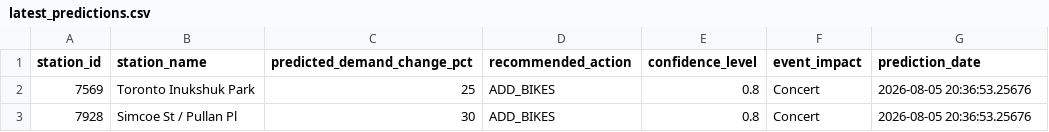
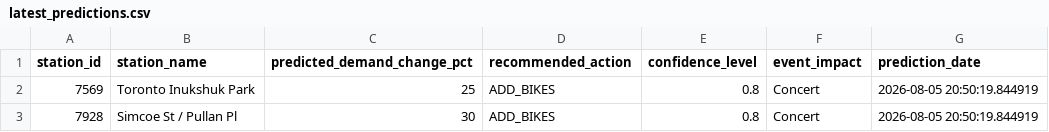
Before and after one commit to bryanpaget/toronto-bikeshare, a CSV file: predictions/latest_predictions.csv, drawn as a sheet.

```diff
--- a/predictions/latest_predictions.csv
+++ b/predictions/latest_predictions.csv
@@ -1,3 +1,3 @@
 "station_id","station_name","predicted_demand_change_pct","recommended_action","confidence_level","event_impact","prediction_date"
-"7569","Toronto Inukshuk Park",25,"ADD_BIKES",0.8,"Concert",2026-08-05 20:36:53.25676
-"7928","Simcoe St / Pullan Pl",30,"ADD_BIKES",0.8,"Concert",2026-08-05 20:36:53.25676
+"7569","Toronto Inukshuk Park",25,"ADD_BIKES",0.8,"Concert",2026-08-05 20:50:19.844919
+"7928","Simcoe St / Pullan Pl",30,"ADD_BIKES",0.8,"Concert",2026-08-05 20:50:19.844919
```
Also changed, not shown: data/consolidated_metrics.csv, 27 other files.
